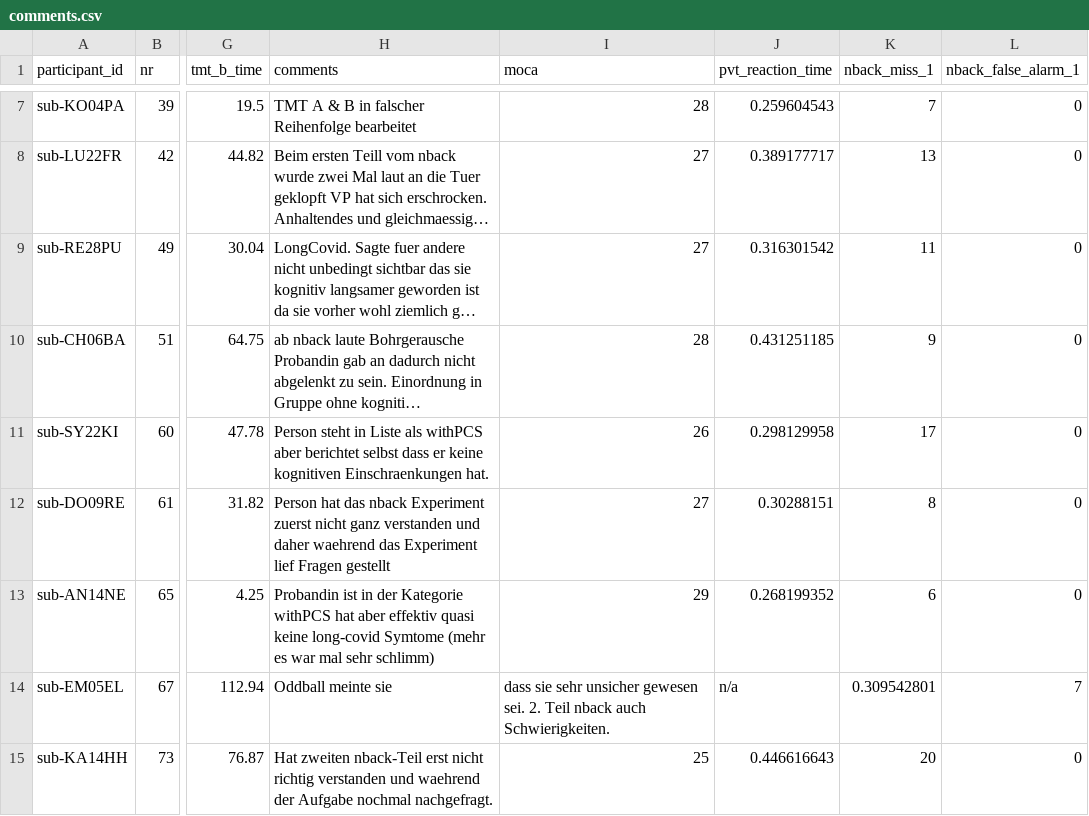
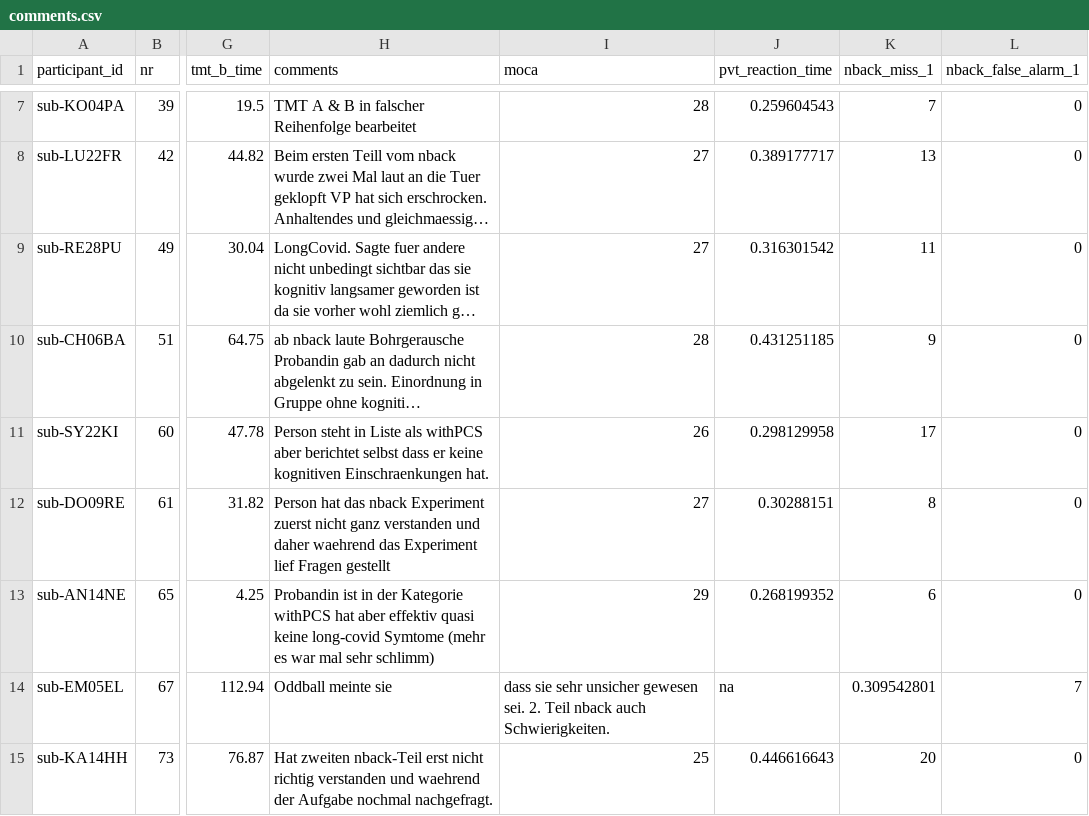
Before and after one commit to JankaMarlene/masters_thesis, a CSV file: data/comments.csv, drawn as a sheet; only a part is shown, gaps mark what is left out; long unchanged cells end in …; the diff names each change by its address in the sheet, - before the commit and + after, or states it on an @@ line.

Commit message:
Update comments.csv

```diff
--- a/data/comments.csv
+++ b/data/comments.csv
-J14 (pvt_reaction_time): n/a
+J14 (pvt_reaction_time): na
```
